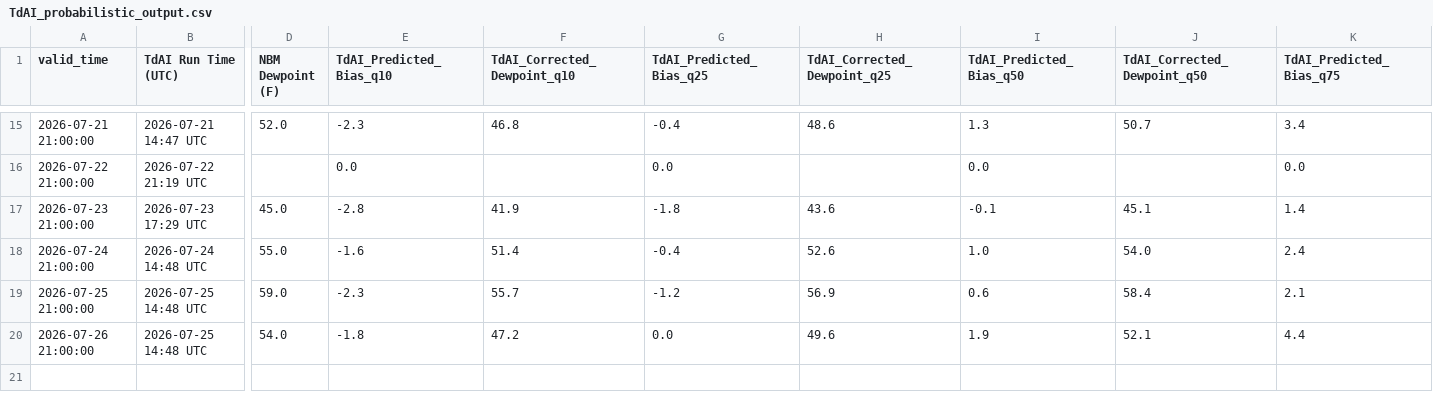
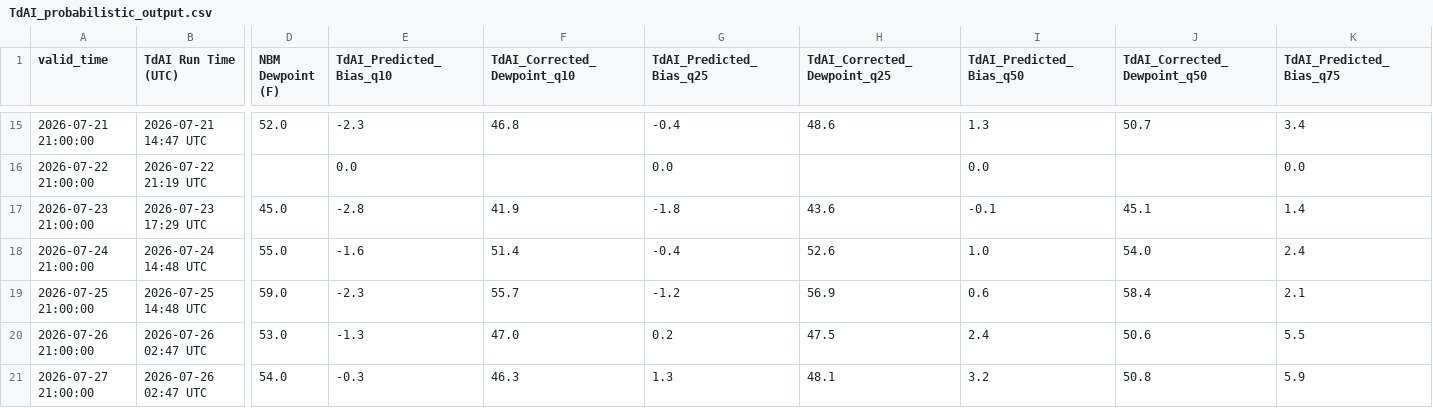
Before and after one commit to sean838432/TdAI, a CSV file: TdAI_probabilistic_output.csv, drawn as a sheet; only a part is shown, gaps mark what is left out; rows hold the shown columns only; the diff covers the shown part only; the diff names each change by its address in the sheet, - before the commit and + after, or states it on an @@ line.

```diff
--- a/TdAI_probabilistic_output.csv
+++ b/TdAI_probabilistic_output.csv
-B20 (TdAI Run Time (UTC)): 2026-07-25 14:48 UTC
+B20 (TdAI Run Time (UTC)): 2026-07-26 02:47 UTC
-D20 (NBM Dewpoint (F)): 54.0
+D20 (NBM Dewpoint (F)): 53.0
-E20 (TdAI_Predicted_Bias_q10): -1.8
+E20 (TdAI_Predicted_Bias_q10): -1.3
-F20 (TdAI_Corrected_Dewpoint_q10): 47.2
+F20 (TdAI_Corrected_Dewpoint_q10): 47.0
-G20 (TdAI_Predicted_Bias_q25): 0.0
+G20 (TdAI_Predicted_Bias_q25): 0.2
-H20 (TdAI_Corrected_Dewpoint_q25): 49.6
+H20 (TdAI_Corrected_Dewpoint_q25): 47.5
-I20 (TdAI_Predicted_Bias_q50): 1.9
+I20 (TdAI_Predicted_Bias_q50): 2.4
-J20 (TdAI_Corrected_Dewpoint_q50): 52.1
+J20 (TdAI_Corrected_Dewpoint_q50): 50.6
-K20 (TdAI_Predicted_Bias_q75): 4.4
+K20 (TdAI_Predicted_Bias_q75): 5.5
+row 21: 2026-07-27 21:00:00 | 2026-07-26 02:47 UTC | 54.0 | -0.3 | 46.3 | 1.3 | 48.1 | 3.2 | 50.8 | 5.9
```
Also changed, not shown: 7 edited cells elsewhere in this file, TdAI_deterministic_output.csv.
